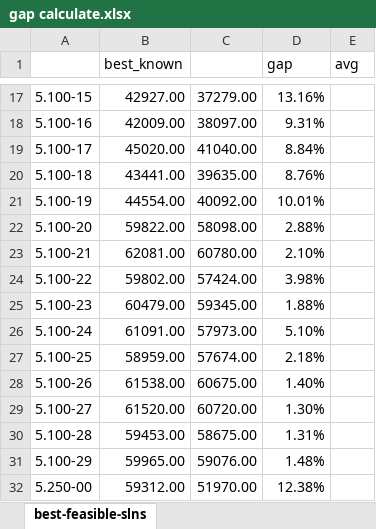
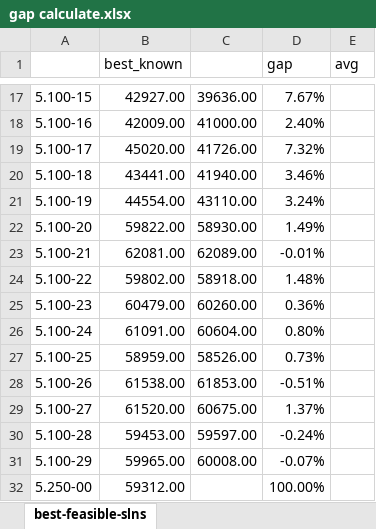
Before and after one commit to Xinrt/UNNC_AIM_PSO, an Excel workbook: gap calculate.xlsx, sheet best-feasible-slns, drawn as a sheet; only a part is shown, gaps mark what is left out; values as stored, in another font and other column widths than the file's, no borders; the diff covers the shown part only; the diff names each change by its address in the sheet, - before the commit and + after, or states it on an @@ line.

```diff
--- a/gap calculate.xlsx (sheet best-feasible-slns)
+++ b/gap calculate.xlsx (sheet best-feasible-slns)
-C17: 37279.00
+C17: 39636.00
-D17 (gap): 13.16%
+D17 (gap): 7.67%
-C18: 38097.00
+C18: 41000.00
-D18 (gap): 9.31%
+D18 (gap): 2.40%
-C19: 41040.00
+C19: 41726.00
-D19 (gap): 8.84%
+D19 (gap): 7.32%
-C20: 39635.00
+C20: 41940.00
-D20 (gap): 8.76%
+D20 (gap): 3.46%
-C21: 40092.00
+C21: 43110.00
-D21 (gap): 10.01%
+D21 (gap): 3.24%
-C22: 58098.00
+C22: 58930.00
-D22 (gap): 2.88%
+D22 (gap): 1.49%
-C23: 60780.00
+C23: 62089.00
-D23 (gap): 2.10%
+D23 (gap): -0.01%
-C24: 57424.00
+C24: 58918.00
-D24 (gap): 3.98%
+D24 (gap): 1.48%
-C25: 59345.00
+C25: 60260.00
-D25 (gap): 1.88%
+D25 (gap): 0.36%
-C26: 57973.00
+C26: 60604.00
-D26 (gap): 5.10%
+D26 (gap): 0.80%
-C27: 57674.00
+C27: 58526.00
-D27 (gap): 2.18%
+D27 (gap): 0.73%
-C28: 60675.00
+C28: 61853.00
-D28 (gap): 1.40%
+D28 (gap): -0.51%
-C29: 60720.00
+C29: 60675.00
-D29 (gap): 1.30%
+D29 (gap): 1.37%
-C30: 58675.00
+C30: 59597.00
-D30 (gap): 1.31%
+D30 (gap): -0.24%
-C31: 59076.00
+C31: 60008.00
-D31 (gap): 1.48%
+D31 (gap): -0.07%
-C32: 51970.00
+C32: (empty)
-D32 (gap): 12.38%
+D32 (gap): 100.00%
```
Also changed, not shown: 89 edited cells elsewhere in this sheet, 2 other files.
